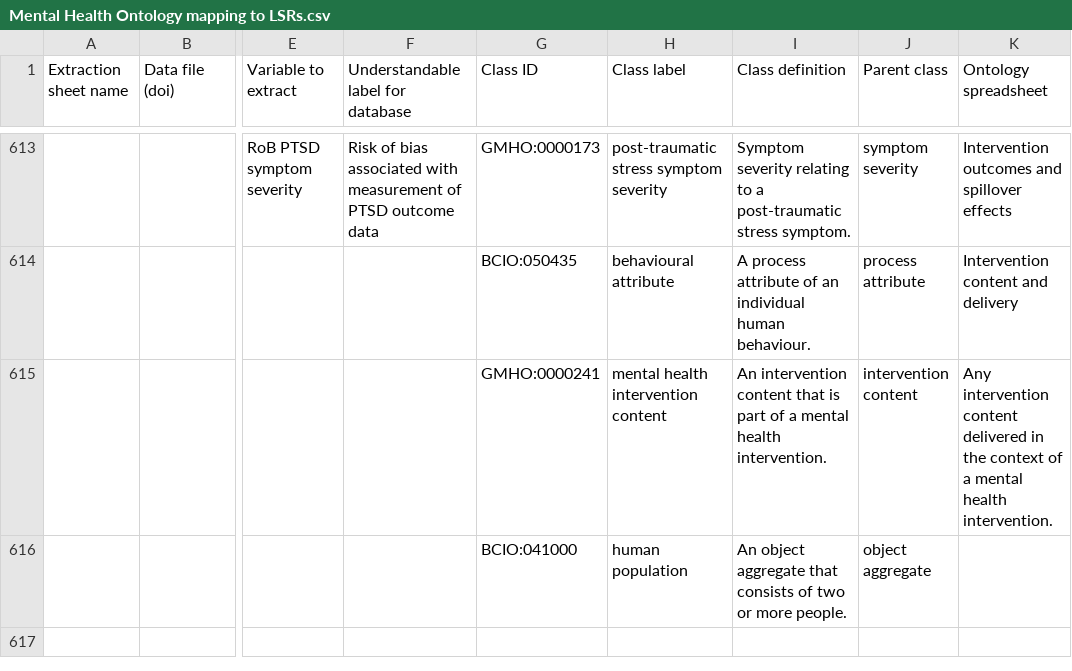
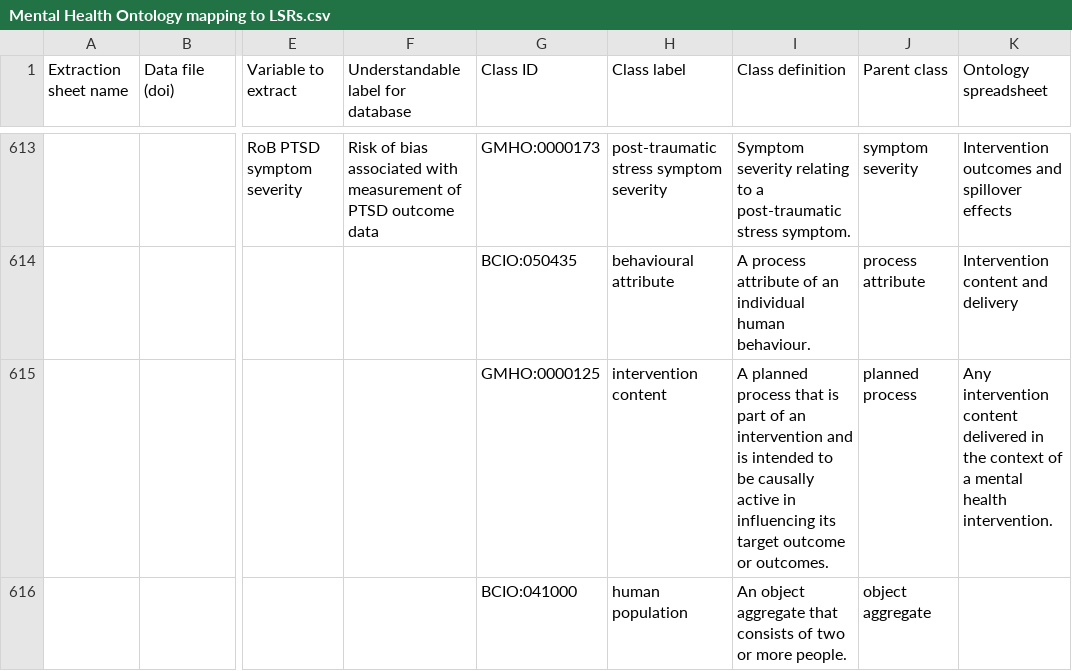
Before and after one commit to galenos-project/mental-health-ontology, a CSV file: Mapping to LSRs/Mental Health Ontology mapping to LSRs.csv, drawn as a sheet; only a part is shown, gaps mark what is left out; the diff names each change by its address in the sheet, - before the commit and + after, or states it on an @@ line.

```diff
--- a/Mapping to LSRs/Mental Health Ontology mapping to LSRs.csv
+++ b/Mapping to LSRs/Mental Health Ontology mapping to LSRs.csv
-G615 (Class ID): GMHO:0000241
+G615 (Class ID): GMHO:0000125
-H615 (Class label): mental health intervention content
+H615 (Class label): intervention content
-I615 (Class definition): An intervention content that is part of a mental health intervention.
+I615 (Class definition): A planned process that is part of an intervention and is intended to be causally active in influencing its target outcome or outcomes.
-J615 (Parent class): intervention content
+J615 (Parent class): planned process
```
